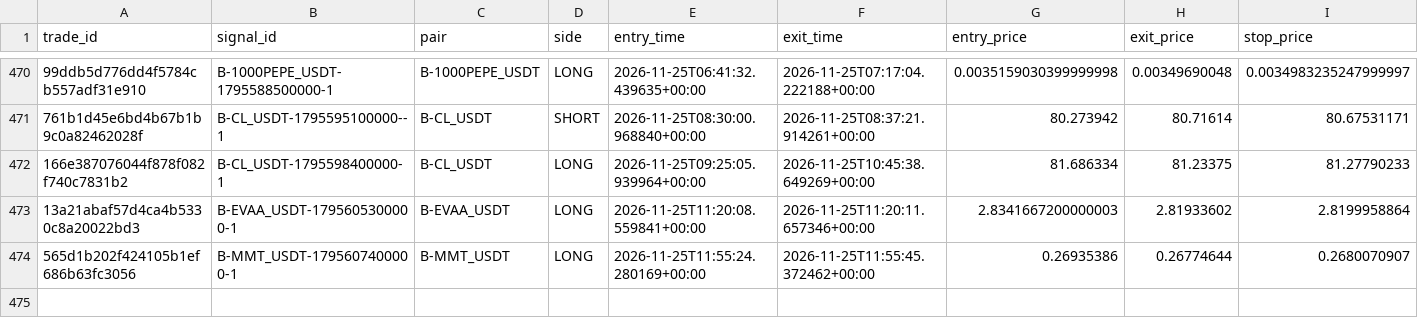
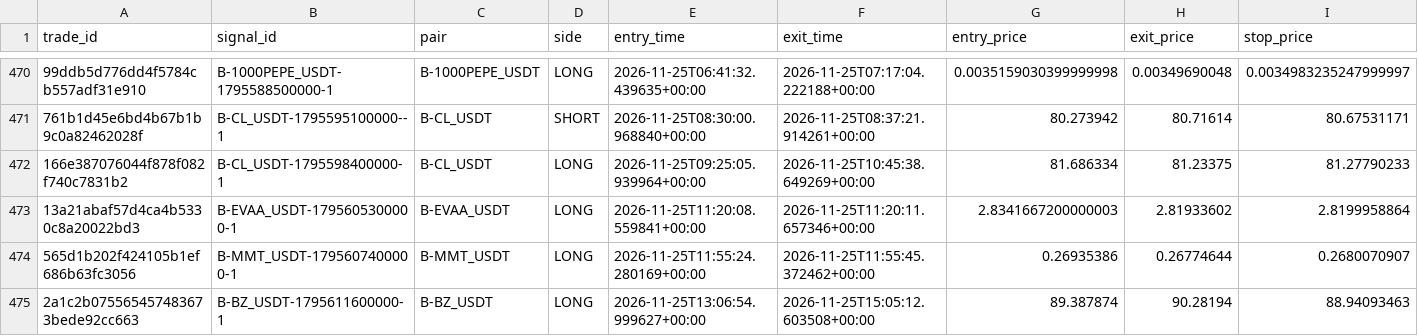
Before and after one commit to harnepal-hub/AMTE-Self-Evolving-Intraday-Trading-Engine, a CSV file: data/paper_live/trade_journal.csv, drawn as a sheet; only a part is shown, gaps mark what is left out; rows hold the shown columns only; the diff names each change by its address in the sheet, - before the commit and + after, or states it on an @@ line.

```diff
--- a/data/paper_live/trade_journal.csv
+++ b/data/paper_live/trade_journal.csv
+row 475: 2a1c2b075565457483673bede92cc663 | B-BZ_USDT-1795611600000-1 | B-BZ_USDT | LONG | 2026-11-25T13:06:54.999627+00:00 | 2026-11-25T15:05:12.603508+00:00 | 89.387874 | 90.28194 | 88.94093463
```
Also changed, not shown: 12 other files.
